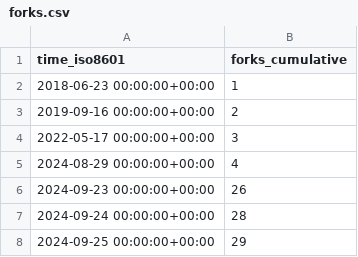
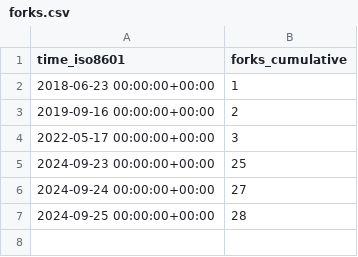
Before and after one commit to legorovers/pirover_simulator, a CSV file: legorovers/pirover_simulator/ghrs-data/forks.csv, drawn as a sheet.

```diff
--- a/legorovers/pirover_simulator/ghrs-data/forks.csv
+++ b/legorovers/pirover_simulator/ghrs-data/forks.csv
@@ -4,5 +4,4 @@ time_iso8601,forks_cumulative
 2022-05-17 00:00:00+00:00,3
-2024-08-29 00:00:00+00:00,4
-2024-09-23 00:00:00+00:00,26
-2024-09-24 00:00:00+00:00,28
-2024-09-25 00:00:00+00:00,29
+2024-09-23 00:00:00+00:00,25
+2024-09-24 00:00:00+00:00,27
+2024-09-25 00:00:00+00:00,28
```
Also changed, not shown: 1 other file.
